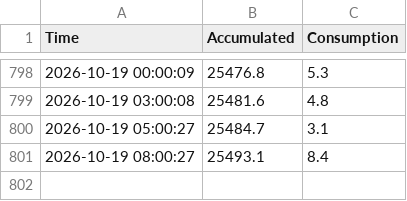
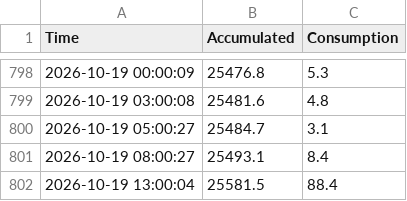
Before and after one commit to 1702tmt-ops/dataera, a CSV file: era_energy.csv, drawn as a sheet; only a part is shown, gaps mark what is left out.

```diff
--- a/era_energy.csv
+++ b/era_energy.csv
@@ -801 +801,2 @@
 2026-10-19 08:00:27,25493.1,8.4
+2026-10-19 13:00:04,25581.5,88.4
```
